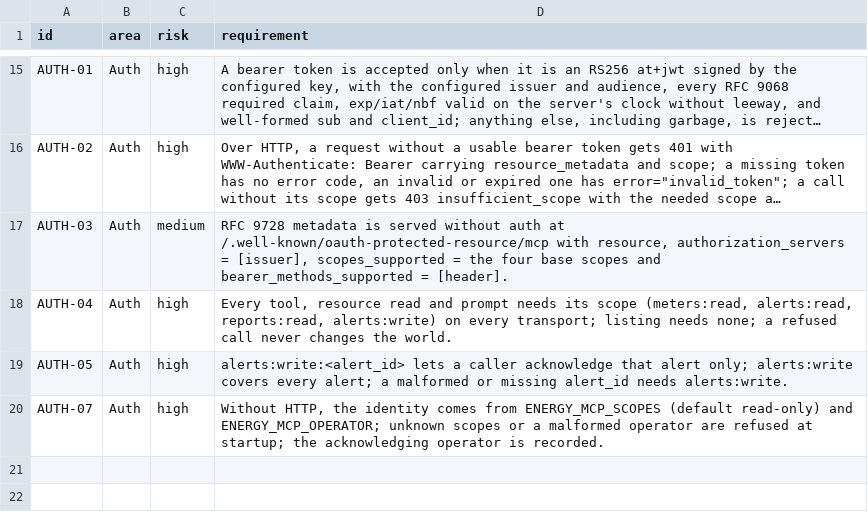
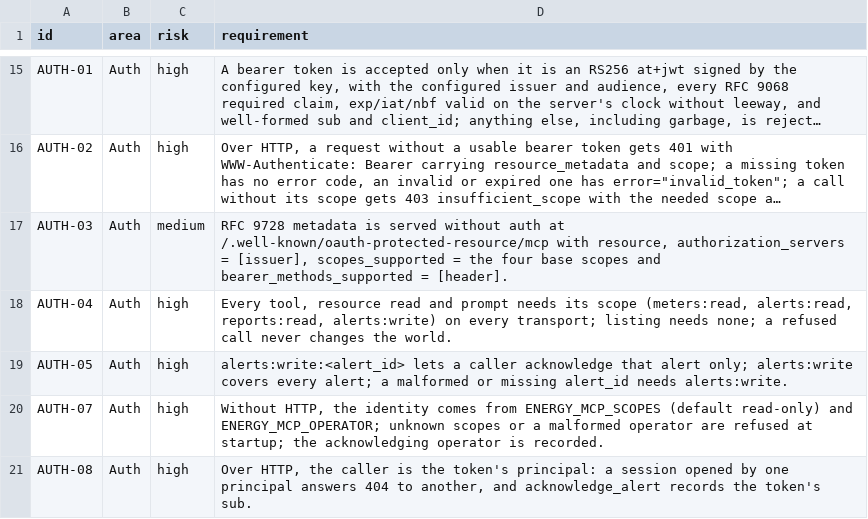
Before and after one commit to yuri-spizhovyi-mit/mcp-server-qa, a CSV file: docs/requirements.csv, drawn as a sheet; only a part is shown, gaps mark what is left out; long unchanged cells end in ….

```diff
--- a/docs/requirements.csv
+++ b/docs/requirements.csv
@@ -20 +20,2 @@ AUTH-05,Auth,high,"alerts:write:<alert_id> lets a caller acknowledge that alert
 AUTH-07,Auth,high,"Without HTTP, the identity comes from ENERGY_MCP_SCOPES (default read-only) and ENERGY_MCP_OPERATOR; unknown scopes or a malformed operator are refused at startup; the acknowledging operator is recorded."
+AUTH-08,Auth,high,"Over HTTP, the caller is the token's principal: a session opened by one principal answers 404 to another, and acknowledge_alert records the token's sub."
```
Also changed, not shown: docs/rtm.csv, 4 other files.
